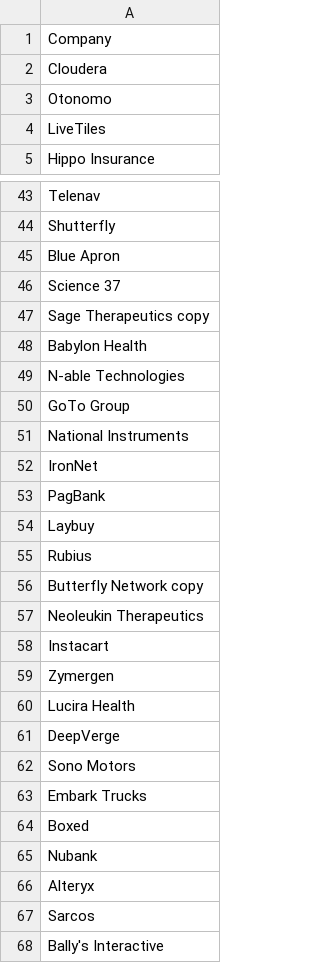
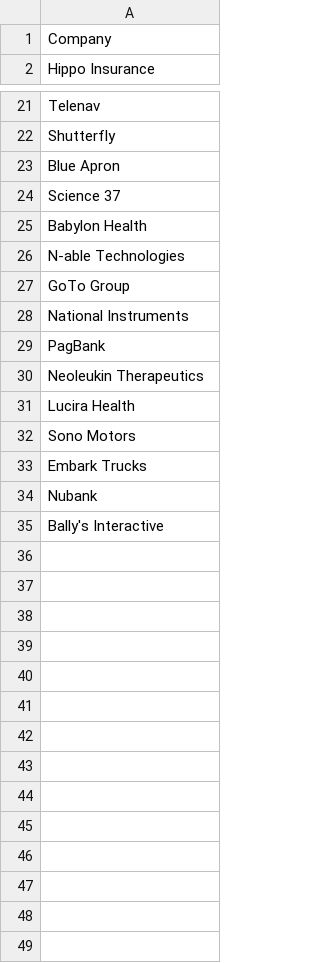
Before and after one commit to oliviazow/MOREresearch, a CSV file: data/publicCompanyNoTicker.csv, drawn as a sheet; only a part is shown, gaps mark what is left out; the diff covers the shown part only.

```diff
--- a/data/publicCompanyNoTicker.csv
+++ b/data/publicCompanyNoTicker.csv
@@ -1,5 +1,2 @@
 Company
-Cloudera
-Otonomo
-LiveTiles
 Hippo Insurance
@@ -46,3 +24,2 @@ Blue Apron
 Science 37
-Sage Therapeutics copy
 Babylon Health
@@ -51,18 +28,8 @@ GoTo Group
 National Instruments
-IronNet
 PagBank
-Laybuy
-Rubius
-Butterfly Network copy
 Neoleukin Therapeutics
-Instacart
-Zymergen
 Lucira Health
-DeepVerge
 Sono Motors
 Embark Trucks
-Boxed
 Nubank
-Alteryx
-Sarcos
 Bally's Interactive
```
Also changed, not shown: 19 removed rows elsewhere in this file, data/layoffData.csv, data/publicCompanyTickers.csv, 4 other files.
